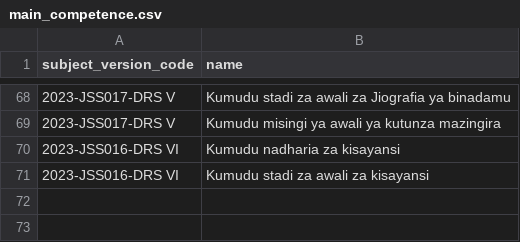
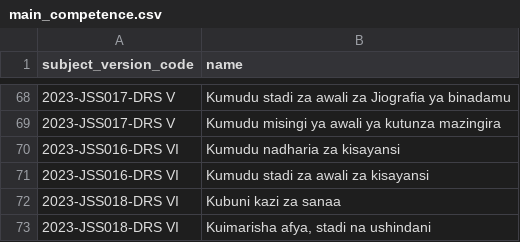
Before and after one commit to Ryobalj/jamiikazini-pro, a CSV file: syllabus/csv/main_competence.csv, drawn as a sheet; only a part is shown, gaps mark what is left out.

```diff
--- a/syllabus/csv/main_competence.csv
+++ b/syllabus/csv/main_competence.csv
@@ -71 +71,3 @@ subject_version_code,name
 2023-JSS016-DRS VI,Kumudu stadi za awali za kisayansi
+2023-JSS018-DRS VI,Kubuni kazi za sanaa
+2023-JSS018-DRS VI,"Kuimarisha afya, stadi na ushindani"
```
Also changed, not shown: syllabus/csv/learning_activity.csv, syllabus/csv/specific_competence.csv, 2 other files.
